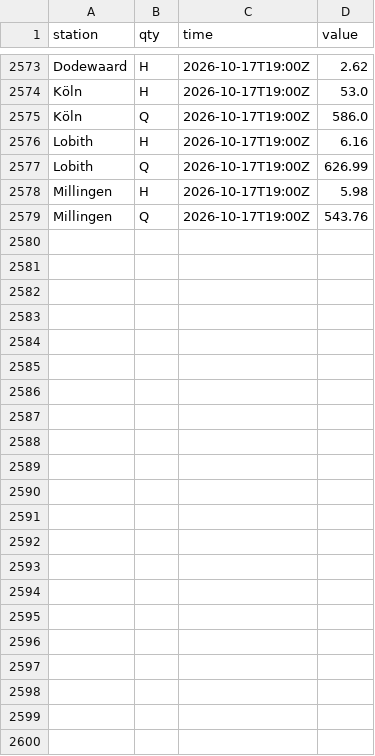
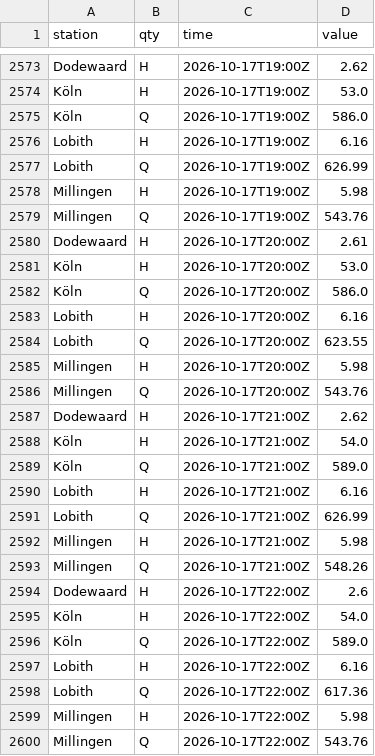
Before and after one commit to JuliOver202/rhine-monitor, a CSV file: data/observations/2026-10.csv, drawn as a sheet; only a part is shown, gaps mark what is left out; the diff names each change by its address in the sheet, - before the commit and + after, or states it on an @@ line.

```diff
--- a/data/observations/2026-10.csv
+++ b/data/observations/2026-10.csv
+row 2580: Dodewaard | H | 2026-10-17T20:00Z | 2.61
+row 2581: Köln | H | 2026-10-17T20:00Z | 53.0
+row 2582: Köln | Q | 2026-10-17T20:00Z | 586.0
+row 2583: Lobith | H | 2026-10-17T20:00Z | 6.16
+row 2584: Lobith | Q | 2026-10-17T20:00Z | 623.55
+row 2585: Millingen | H | 2026-10-17T20:00Z | 5.98
+row 2586: Millingen | Q | 2026-10-17T20:00Z | 543.76
+row 2587: Dodewaard | H | 2026-10-17T21:00Z | 2.62
+row 2588: Köln | H | 2026-10-17T21:00Z | 54.0
+row 2589: Köln | Q | 2026-10-17T21:00Z | 589.0
+row 2590: Lobith | H | 2026-10-17T21:00Z | 6.16
+row 2591: Lobith | Q | 2026-10-17T21:00Z | 626.99
+row 2592: Millingen | H | 2026-10-17T21:00Z | 5.98
+row 2593: Millingen | Q | 2026-10-17T21:00Z | 548.26
+row 2594: Dodewaard | H | 2026-10-17T22:00Z | 2.6
+row 2595: Köln | H | 2026-10-17T22:00Z | 54.0
+row 2596: Köln | Q | 2026-10-17T22:00Z | 589.0
+row 2597: Lobith | H | 2026-10-17T22:00Z | 6.16
+row 2598: Lobith | Q | 2026-10-17T22:00Z | 617.36
+row 2599: Millingen | H | 2026-10-17T22:00Z | 5.98
+row 2600: Millingen | Q | 2026-10-17T22:00Z | 543.76
```
